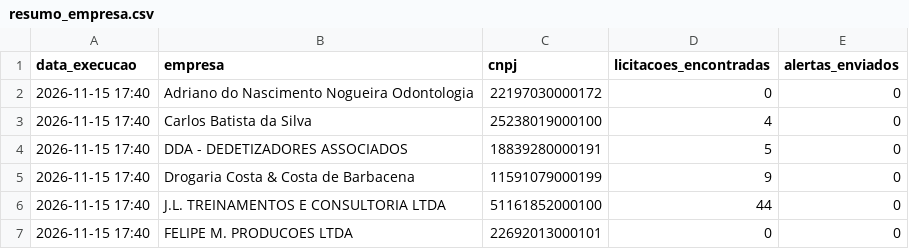
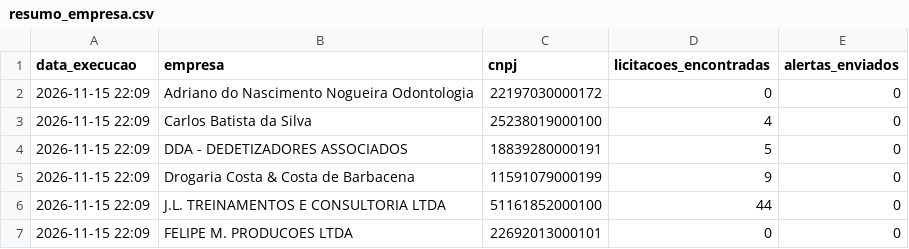
Before and after one commit to santasenna7/monitor-licitacoes-pncp, a CSV file: data/resumo_empresa.csv, drawn as a sheet.

```diff
--- a/data/resumo_empresa.csv
+++ b/data/resumo_empresa.csv
@@ -1,7 +1,7 @@
 data_execucao,empresa,cnpj,licitacoes_encontradas,alertas_enviados
-2026-11-15 17:40,Adriano do Nascimento Nogueira Odontologia,22197030000172,0,0
-2026-11-15 17:40,Carlos Batista da Silva,25238019000100,4,0
-2026-11-15 17:40,DDA - DEDETIZADORES ASSOCIADOS,18839280000191,5,0
-2026-11-15 17:40,Drogaria Costa & Costa de Barbacena,11591079000199,9,0
-2026-11-15 17:40,J.L. TREINAMENTOS E CONSULTORIA LTDA,51161852000100,44,0
-2026-11-15 17:40,FELIPE M. PRODUCOES LTDA,22692013000101,0,0
+2026-11-15 22:09,Adriano do Nascimento Nogueira Odontologia,22197030000172,0,0
+2026-11-15 22:09,Carlos Batista da Silva,25238019000100,4,0
+2026-11-15 22:09,DDA - DEDETIZADORES ASSOCIADOS,18839280000191,5,0
+2026-11-15 22:09,Drogaria Costa & Costa de Barbacena,11591079000199,9,0
+2026-11-15 22:09,J.L. TREINAMENTOS E CONSULTORIA LTDA,51161852000100,44,0
+2026-11-15 22:09,FELIPE M. PRODUCOES LTDA,22692013000101,0,0
```
